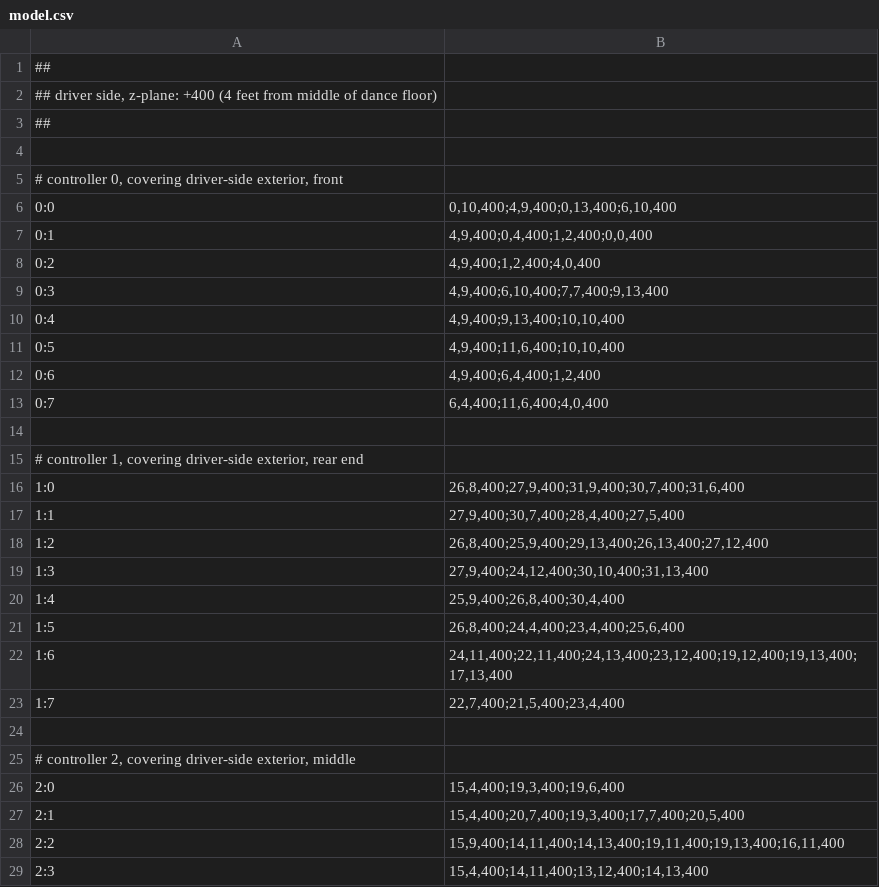
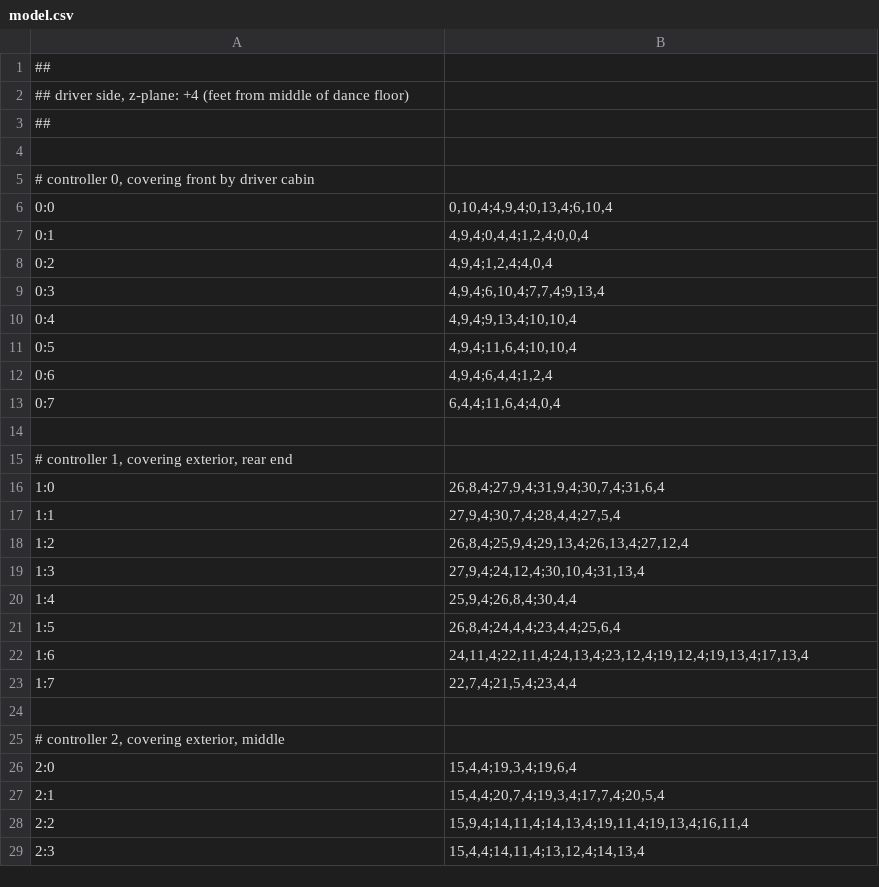
Before and after one commit to proales/kindredspiritoriginal, a CSV file: model.csv, drawn as a sheet; only a part is shown; the diff covers the shown part only.

Commit message:
add passenger side lights

```diff
--- a/model.csv
+++ b/model.csv
@@ -1,29 +1,29 @@
 ##
-## driver side, z-plane: +400 (4 feet from middle of dance floor)
+## driver side, z-plane: +4 (feet from middle of dance floor)
 ##
 
-# controller 0, covering driver-side exterior, front
-0:0|0,10,400;4,9,400;0,13,400;6,10,400
-0:1|4,9,400;0,4,400;1,2,400;0,0,400
-0:2|4,9,400;1,2,400;4,0,400
-0:3|4,9,400;6,10,400;7,7,400;9,13,400
-0:4|4,9,400;9,13,400;10,10,400
-0:5|4,9,400;11,6,400;10,10,400
-0:6|4,9,400;6,4,400;1,2,400
-0:7|6,4,400;11,6,400;4,0,400
+# controller 0, covering front by driver cabin
+0:0|0,10,4;4,9,4;0,13,4;6,10,4
+0:1|4,9,4;0,4,4;1,2,4;0,0,4
+0:2|4,9,4;1,2,4;4,0,4
+0:3|4,9,4;6,10,4;7,7,4;9,13,4
+0:4|4,9,4;9,13,4;10,10,4
+0:5|4,9,4;11,6,4;10,10,4
+0:6|4,9,4;6,4,4;1,2,4
+0:7|6,4,4;11,6,4;4,0,4
 
-# controller 1, covering driver-side exterior, rear end
-1:0|26,8,400;27,9,400;31,9,400;30,7,400;31,6,400
-1:1|27,9,400;30,7,400;28,4,400;27,5,400
-1:2|26,8,400;25,9,400;29,13,400;26,13,400;27,12,400
-1:3|27,9,400;24,12,400;30,10,400;31,13,400
-1:4|25,9,400;26,8,400;30,4,400
-1:5|26,8,400;24,4,400;23,4,400;25,6,400
-1:6|24,11,400;22,11,400;24,13,400;23,12,400;19,12,400;19,13,400;17,13,400
-1:7|22,7,400;21,5,400;23,4,400
+# controller 1, covering exterior, rear end
+1:0|26,8,4;27,9,4;31,9,4;30,7,4;31,6,4
+1:1|27,9,4;30,7,4;28,4,4;27,5,4
+1:2|26,8,4;25,9,4;29,13,4;26,13,4;27,12,4
+1:3|27,9,4;24,12,4;30,10,4;31,13,4
+1:4|25,9,4;26,8,4;30,4,4
+1:5|26,8,4;24,4,4;23,4,4;25,6,4
+1:6|24,11,4;22,11,4;24,13,4;23,12,4;19,12,4;19,13,4;17,13,4
+1:7|22,7,4;21,5,4;23,4,4
 
-# controller 2, covering driver-side exterior, middle
-2:0|15,4,400;19,3,400;19,6,400
-2:1|15,4,400;20,7,400;19,3,400;17,7,400;20,5,400
-2:2|15,9,400;14,11,400;14,13,400;19,11,400;19,13,400;16,11,400
-2:3|15,4,400;14,11,400;13,12,400;14,13,400
+# controller 2, covering exterior, middle
+2:0|15,4,4;19,3,4;19,6,4
+2:1|15,4,4;20,7,4;19,3,4;17,7,4;20,5,4
+2:2|15,9,4;14,11,4;14,13,4;19,11,4;19,13,4;16,11,4
+2:3|15,4,4;14,11,4;13,12,4;14,13,4
```
Also changed, not shown: 23 added rows and 3 edited cells elsewhere in this file, 1 other file.
